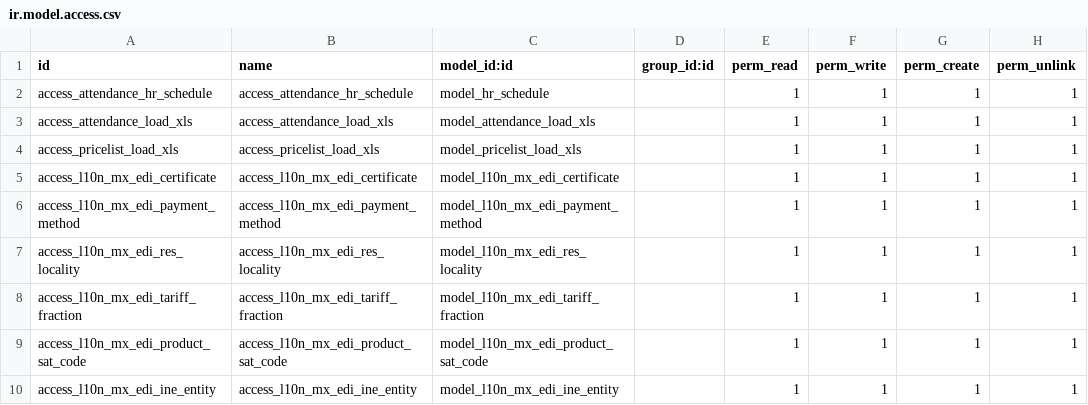
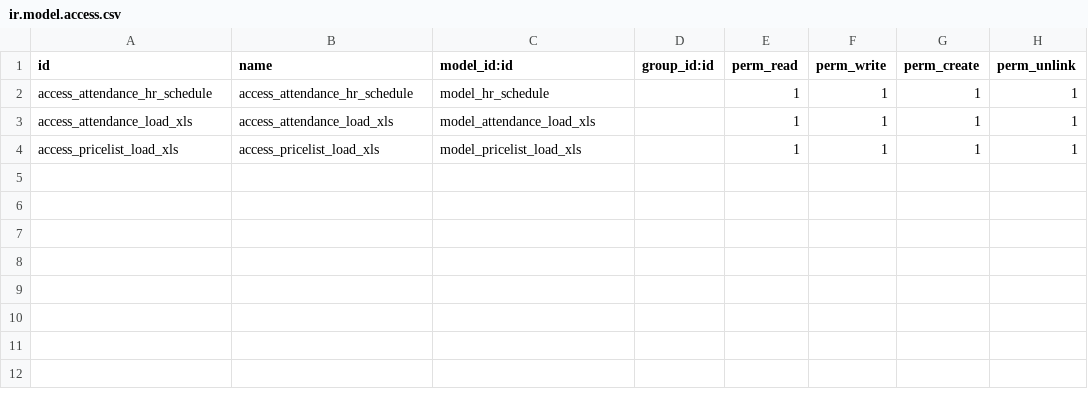
Before and after one commit to luistorresm/Fertico, a CSV file: addons_14/security/ir.model.access.csv, drawn as a sheet.

```diff
--- a/addons_14/security/ir.model.access.csv
+++ b/addons_14/security/ir.model.access.csv
@@ -4,7 +4 @@ access_attendance_load_xls,access_attendance_load_xls,model_attendance_load_xls,
 access_pricelist_load_xls,access_pricelist_load_xls,model_pricelist_load_xls,,1,1,1,1
-access_l10n_mx_edi_certificate,access_l10n_mx_edi_certificate,model_l10n_mx_edi_certificate,,1,1,1,1
-access_l10n_mx_edi_payment_method,access_l10n_mx_edi_payment_method,model_l10n_mx_edi_payment_method,,1,1,1,1
-access_l10n_mx_edi_res_locality,access_l10n_mx_edi_res_locality,model_l10n_mx_edi_res_locality,,1,1,1,1
-access_l10n_mx_edi_tariff_fraction,access_l10n_mx_edi_tariff_fraction,model_l10n_mx_edi_tariff_fraction,,1,1,1,1
-access_l10n_mx_edi_product_sat_code,access_l10n_mx_edi_product_sat_code,model_l10n_mx_edi_product_sat_code,,1,1,1,1
-access_l10n_mx_edi_ine_entity,access_l10n_mx_edi_ine_entity,model_l10n_mx_edi_ine_entity,,1,1,1,1
```
Also changed, not shown: 1 other file.
